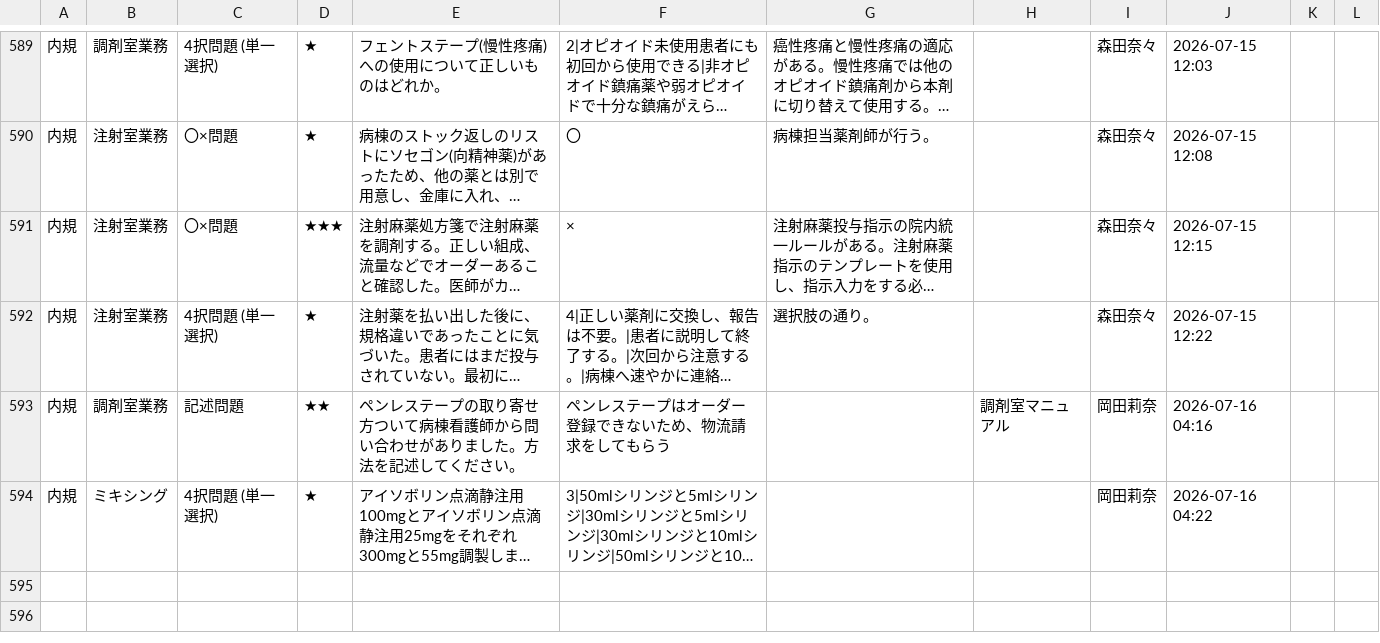
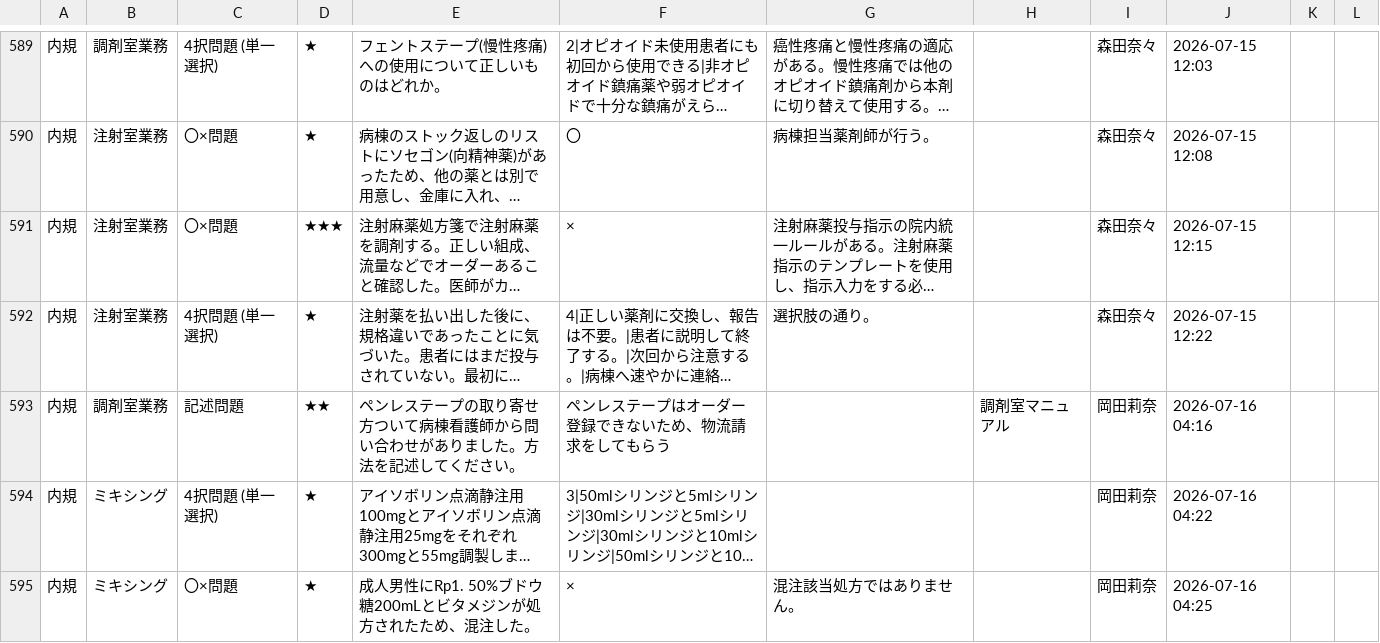
Before and after one commit to kazuitoyakuzai2021/P-Quest, a CSV file: assets/spread_data/questions.csv, drawn as a sheet; only a part is shown, gaps mark what is left out; long unchanged cells end in …; the diff names each change by its address in the sheet, - before the commit and + after, or states it on an @@ line.

Commit message:
Sync: assets/spread_data/questions.csv

```diff
--- a/assets/spread_data/questions.csv
+++ b/assets/spread_data/questions.csv
+row 595: 内規 | ミキシング | 〇×問題 | ★ | 成人男性にRp1. 50%ブドウ糖200mLとビタメジンが処方されたため、混注した。 | × | 混注該当処方ではありません。 |  | 岡田莉奈 | 2026-07-16 04:25
```
